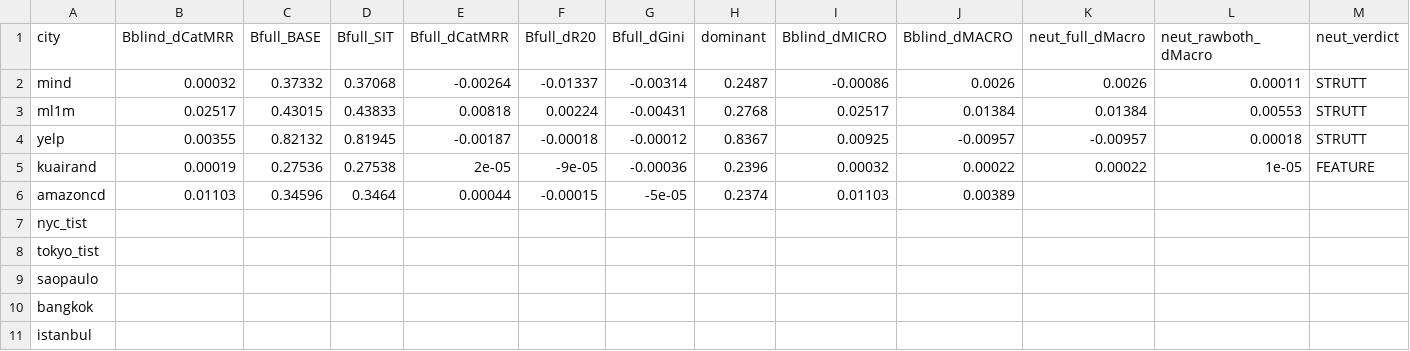
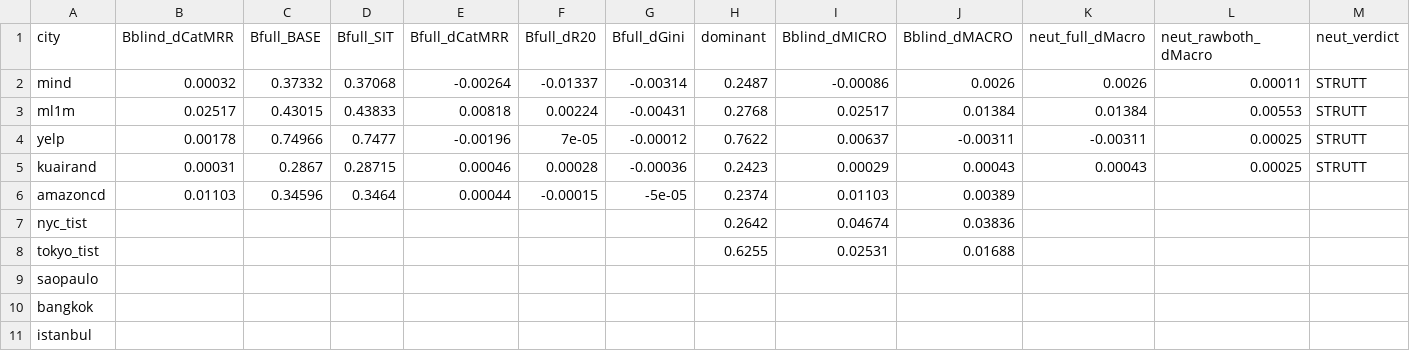
Before and after one commit to laliberti00/XSAGE, a CSV file: outputs_results/aligned_matrix.csv, drawn as a sheet.

```diff
--- a/outputs_results/aligned_matrix.csv
+++ b/outputs_results/aligned_matrix.csv
@@ -3,7 +3,7 @@ mind,0.00032,0.37332,0.37068,-0.00264,-0.01337,-0.00314,0.2487,-0.00086,0.0026,0
 ml1m,0.02517,0.43015,0.43833,0.00818,0.00224,-0.00431,0.2768,0.02517,0.01384,0.01384,0.00553,STRUTT
-yelp,0.00355,0.82132,0.81945,-0.00187,-0.00018,-0.00012,0.8367,0.00925,-0.00957,-0.00957,0.00018,STRUTT
-kuairand,0.00019,0.27536,0.27538,2e-05,-9e-05,-0.00036,0.2396,0.00032,0.00022,0.00022,1e-05,FEATURE
+yelp,0.00178,0.74966,0.7477,-0.00196,7e-05,-0.00012,0.7622,0.00637,-0.00311,-0.00311,0.00025,STRUTT
+kuairand,0.00031,0.2867,0.28715,0.00046,0.00028,-0.00036,0.2423,0.00029,0.00043,0.00043,0.00025,STRUTT
 amazoncd,0.01103,0.34596,0.3464,0.00044,-0.00015,-5e-05,0.2374,0.01103,0.00389,,,
-nyc_tist,,,,,,,,,,,,
-tokyo_tist,,,,,,,,,,,,
+nyc_tist,,,,,,,0.2642,0.04674,0.03836,,,
+tokyo_tist,,,,,,,0.6255,0.02531,0.01688,,,
 saopaulo,,,,,,,,,,,,
```
Also changed, not shown: outputs_results/battery_bfull_kuairand.csv, outputs_results/battery_bfull_yelp.csv, 20 other files.
